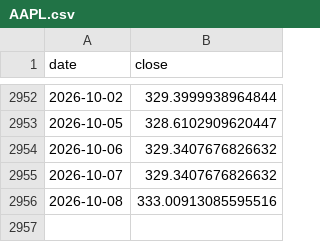
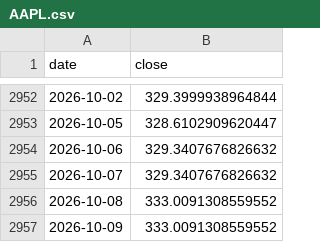
Before and after one commit to fuubr/PROJETO-QUANT, a CSV file: paper_trading/prices/AAPL.csv, drawn as a sheet; only a part is shown, gaps mark what is left out.

```diff
--- a/paper_trading/prices/AAPL.csv
+++ b/paper_trading/prices/AAPL.csv
@@ -2955,2 +2955,3 @@ date,close
 2026-10-07,329.3407676826632
-2026-10-08,333.00913085595516
+2026-10-08,333.0091308559552
+2026-10-09,333.0091308559552
```
Also changed, not shown: paper_trading/prices/VALE3.SA.csv, 8 other files.
